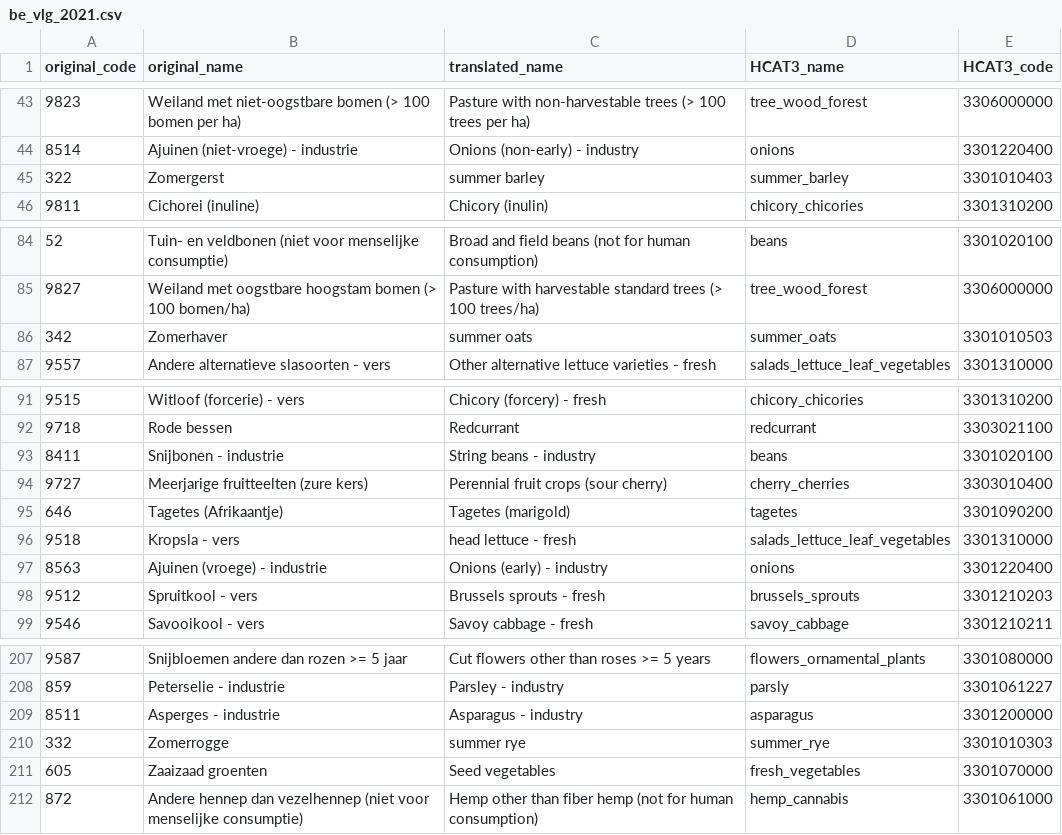
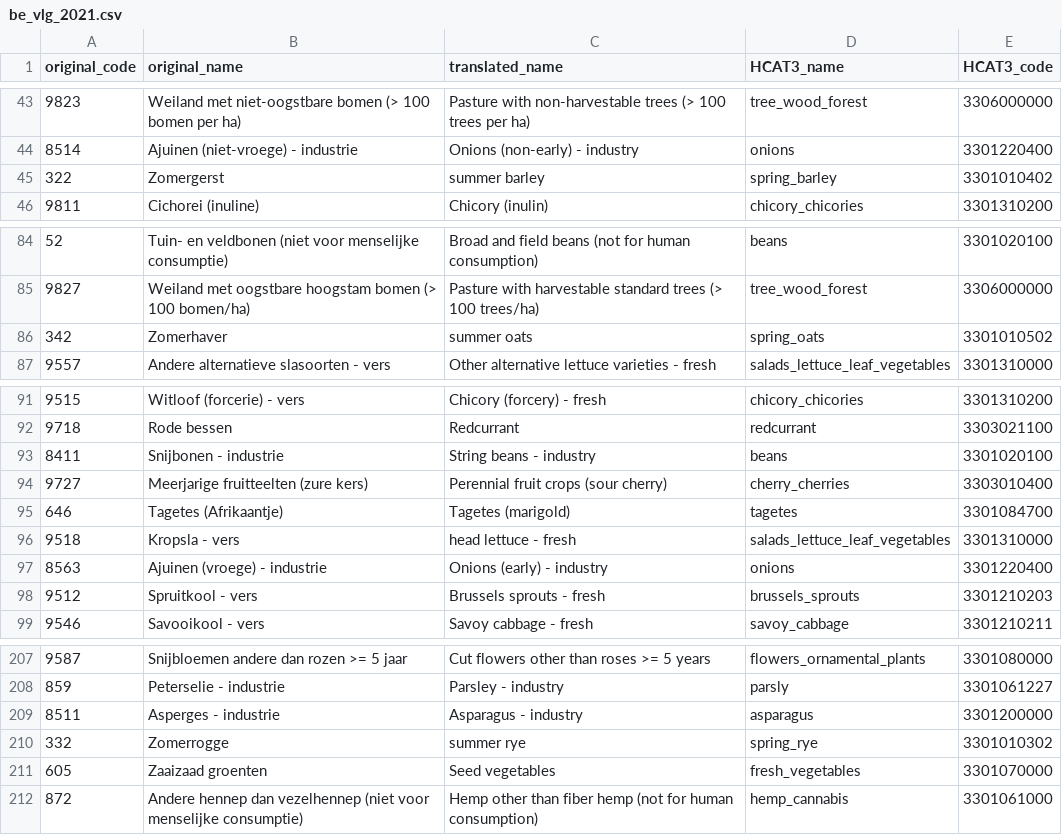
Before and after one commit to maja601/EuroCrops, a CSV file: csvs/country_mappings/be_vlg_2021.csv, drawn as a sheet; only a part is shown, gaps mark what is left out.

```diff
--- a/csvs/country_mappings/be_vlg_2021.csv
+++ b/csvs/country_mappings/be_vlg_2021.csv
@@ -44,3 +44,3 @@ original_code,original_name,translated_name,HCAT3_name,HCAT3_code
 8514,Ajuinen (niet-vroege) - industrie,Onions (non-early) - industry,onions,3301220400
-322,Zomergerst,summer barley,summer_barley,3301010403
+322,Zomergerst,summer barley,spring_barley,3301010402
 9811,Cichorei (inuline),Chicory (inulin),chicory_chicories,3301310200
@@ -85,3 +85,3 @@ original_code,original_name,translated_name,HCAT3_name,HCAT3_code
 9827,Weiland met oogstbare hoogstam bomen (> 100 bomen/ha),Pasture with harvestable standard trees (> 100 trees/ha),tree_wood_forest,3306000000
-342,Zomerhaver,summer oats,summer_oats,3301010503
+342,Zomerhaver,summer oats,spring_oats,3301010502
 9557,Andere alternatieve slasoorten - vers,Other alternative lettuce varieties - fresh,salads_lettuce_leaf_vegetables,3301310000
@@ -94,3 +94,3 @@ original_code,original_name,translated_name,HCAT3_name,HCAT3_code
 9727,Meerjarige fruitteelten (zure kers),Perennial fruit crops (sour cherry),cherry_cherries,3303010400
-646,Tagetes (Afrikaantje),Tagetes (marigold),tagetes,3301090200
+646,Tagetes (Afrikaantje),Tagetes (marigold),tagetes,3301084700
 9518,Kropsla - vers,head lettuce - fresh,salads_lettuce_leaf_vegetables,3301310000
@@ -209,3 +209,3 @@ original_code,original_name,translated_name,HCAT3_name,HCAT3_code
 8511,Asperges - industrie,Asparagus - industry,asparagus,3301200000
-332,Zomerrogge,summer rye,summer_rye,3301010303
+332,Zomerrogge,summer rye,spring_rye,3301010302
 605,Zaaizaad groenten,Seed vegetables,fresh_vegetables,3301070000
```
Also changed, not shown: csvs/country_mappings/at_2021.csv, csvs/country_mappings/de_ls_2021.csv, 6 other files.
